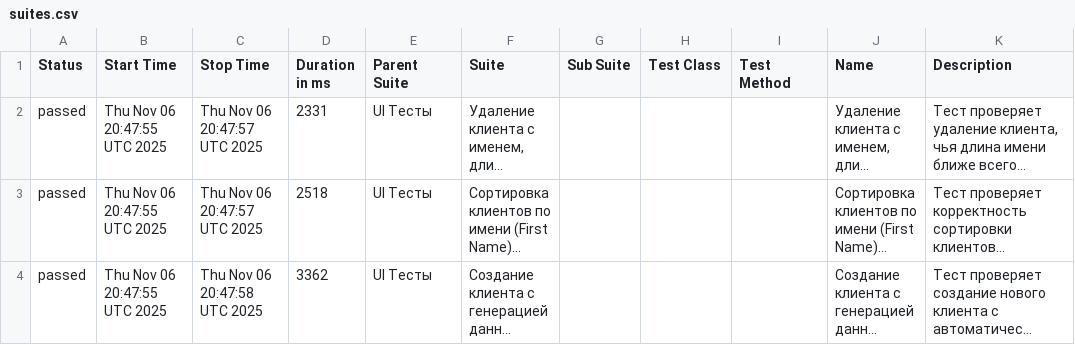
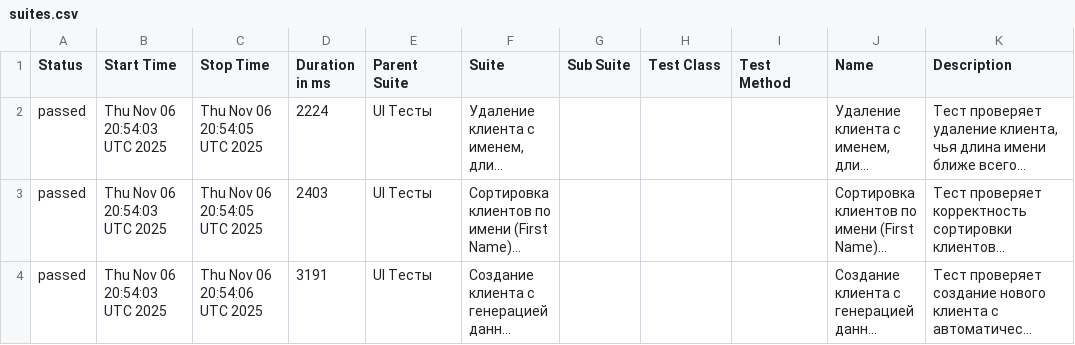
Before and after one commit to kultyapka3/banking_ui_tests, a CSV file: data/suites.csv, drawn as a sheet; long unchanged cells end in …; the diff names each change by its address in the sheet, - before the commit and + after, or states it on an @@ line.

```diff
--- a/data/suites.csv
+++ b/data/suites.csv
-B2:B4 (Start Time): Thu Nov 06 20:47:55 UTC 2025
+B2:B4 (Start Time): Thu Nov 06 20:54:03 UTC 2025
-C2:C3 (Stop Time): Thu Nov 06 20:47:57 UTC 2025
+C2:C3 (Stop Time): Thu Nov 06 20:54:05 UTC 2025
-D2 (Duration in ms): 2331
+D2 (Duration in ms): 2224
-D3 (Duration in ms): 2518
+D3 (Duration in ms): 2403
-C4 (Stop Time): Thu Nov 06 20:47:58 UTC 2025
+C4 (Stop Time): Thu Nov 06 20:54:06 UTC 2025
-D4 (Duration in ms): 3362
+D4 (Duration in ms): 3191
```
Also changed, not shown: 21 other files.
